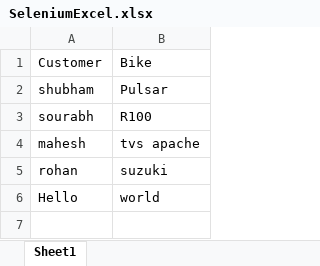
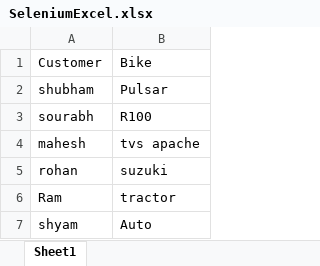
Before and after one commit to shujoshi/Test1, an Excel workbook: Cucumber/src/SeleniumExcel.xlsx, sheet Sheet1, drawn as a sheet; values as stored, in another font and other column widths than the file's, no borders; removed rows and columns are numbered as before the commit, all else as after; the diff names each change by its address in the sheet, - before the commit and + after, or states it on an @@ line.

Commit message:
resolved conflict

```diff
--- a/Cucumber/src/SeleniumExcel.xlsx (sheet Sheet1)
+++ b/Cucumber/src/SeleniumExcel.xlsx (sheet Sheet1)
-row 6: Hello | world
+row 6: Ram | tractor
+row 7: shyam | Auto
```
